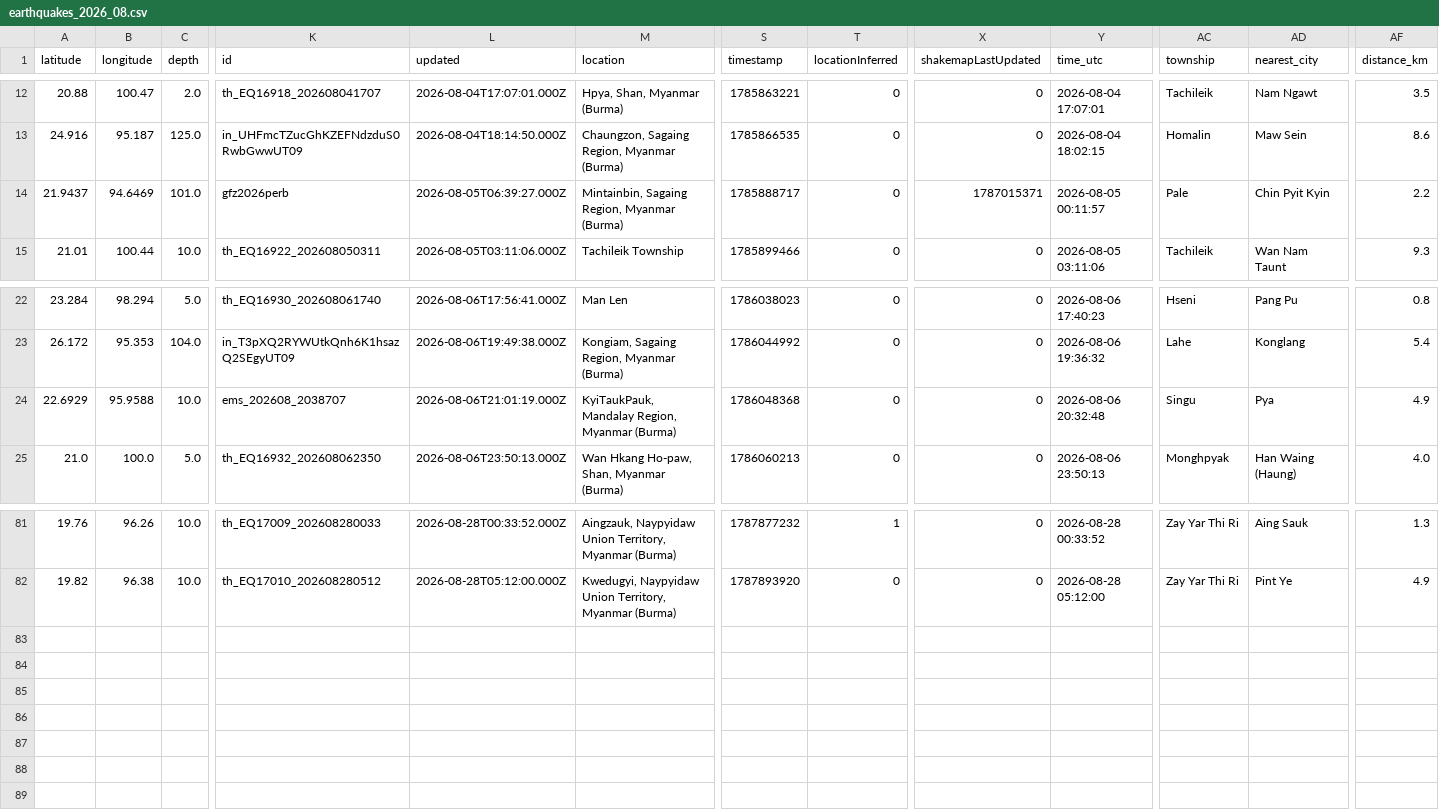
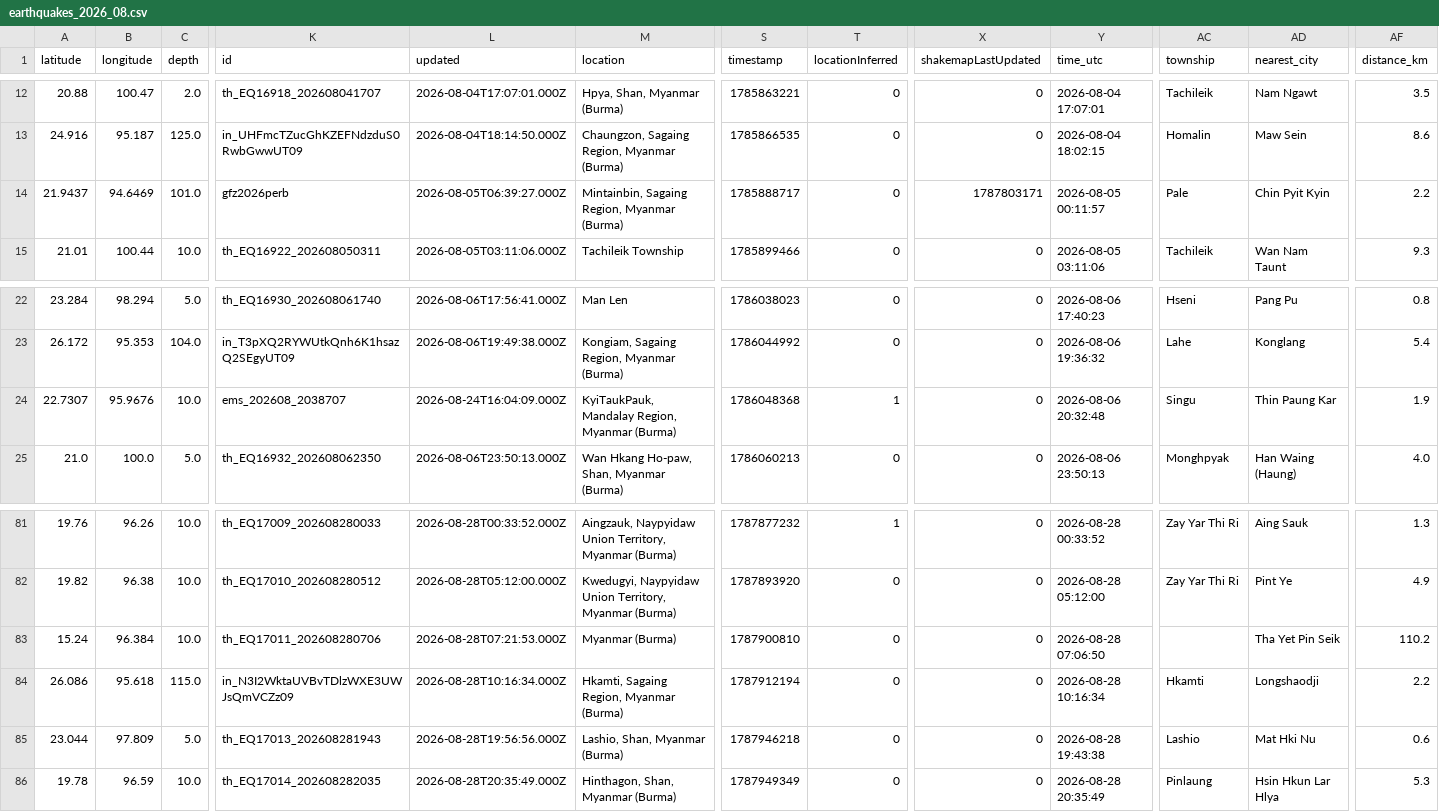
Before and after one commit to akzedevops/mmeqopendata, a CSV file: quake_exports/csv/monthly/earthquakes_2026_08.csv, drawn as a sheet; only a part is shown, gaps mark what is left out; rows hold the shown columns only; the diff names each change by its address in the sheet, - before the commit and + after, or states it on an @@ line.

```diff
--- a/quake_exports/csv/monthly/earthquakes_2026_08.csv
+++ b/quake_exports/csv/monthly/earthquakes_2026_08.csv
-X14 (shakemapLastUpdated): 1787015371
+X14 (shakemapLastUpdated): 1787803171
-A24 (latitude): 22.6929
+A24 (latitude): 22.7307
-B24 (longitude): 95.9588
+B24 (longitude): 95.9676
-L24 (updated): 2026-08-06T21:01:19.000Z
+L24 (updated): 2026-08-24T16:04:09.000Z
-T24 (locationInferred): 0
+T24 (locationInferred): 1
-AD24 (nearest_city): Pya
+AD24 (nearest_city): Thin Paung Kar
-AF24 (distance_km): 4.9
+AF24 (distance_km): 1.9
+row 83: 15.24 | 96.384 | 10.0 | th_EQ17011_202608280706 | 2026-08-28T07:21:53.000Z | Myanmar (Burma) | 1787900810 | 0 | 0 | 2026-08-28 07:06:50 |  | Tha Yet Pin Seik | 110.2
+row 84: 26.086 | 95.618 | 115.0 | in_N3I2WktaUVBvTDlzWXE3UWJsQmVCZz09 | 2026-08-28T10:16:34.000Z | Hkamti, Sagaing Region, Myanmar (Burma) | 1787912194 | 0 | 0 | 2026-08-28 10:16:34 | Hkamti | Longshaodji | 2.2
+row 85: 23.044 | 97.809 | 5.0 | th_EQ17013_202608281943 | 2026-08-28T19:56:56.000Z | Lashio, Shan, Myanmar (Burma) | 1787946218 | 0 | 0 | 2026-08-28 19:43:38 | Lashio | Mat Hki Nu | 0.6
+row 86: 19.78 | 96.59 | 10.0 | th_EQ17014_202608282035 | 2026-08-28T20:35:49.000Z | Hinthagon, Shan, Myanmar (Burma) | 1787949349 | 0 | 0 | 2026-08-28 20:35:49 | Pinlaung | Hsin Hkun Lar Hlya | 5.3
```
Also changed, not shown: quake_exports/csv/yearly/earthquakes_2026.csv, 4 other files.
